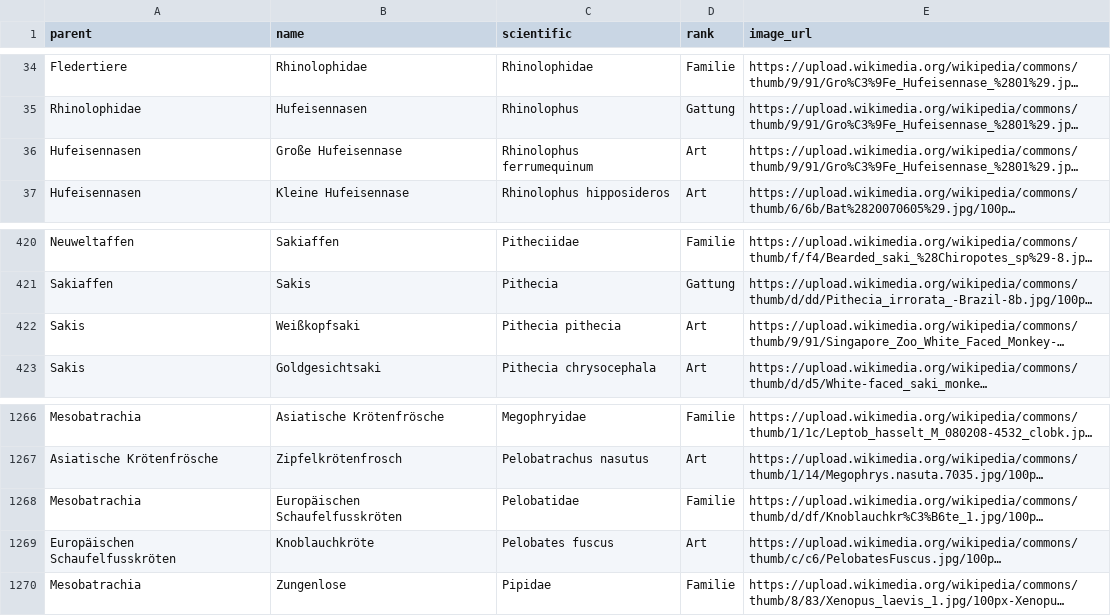
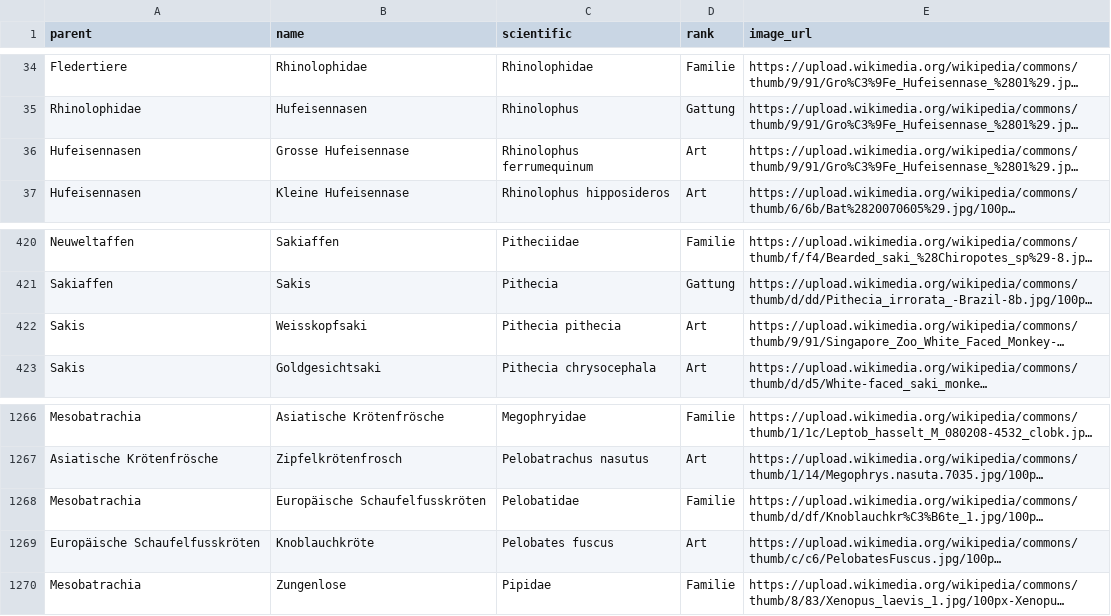
Before and after one commit to stibu81/taxonomyData, a CSV file: taxonomy.csv, drawn as a sheet; only a part is shown, gaps mark what is left out; long unchanged cells end in …; the diff names each change by its address in the sheet, - before the commit and + after, or states it on an @@ line.

Commit message:
fix spelling

```diff
--- a/taxonomy.csv
+++ b/taxonomy.csv
-B36 (name): Große Hufeisennase
+B36 (name): Grosse Hufeisennase
-B422 (name): Weißkopfsaki
+B422 (name): Weisskopfsaki
-B1268 (name): Europäischen Schaufelfusskröten
+B1268 (name): Europäische Schaufelfusskröten
-A1269 (parent): Europäischen Schaufelfusskröten
+A1269 (parent): Europäische Schaufelfusskröten
```
